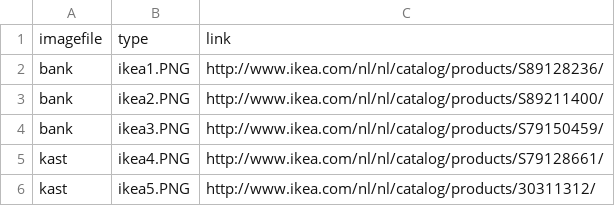
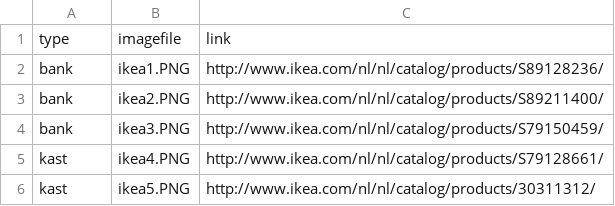
Before and after one commit to longhowlam/ikeaimages, a CSV file: ikeagimagesmeta.csv, drawn as a sheet.

```diff
--- a/ikeagimagesmeta.csv
+++ b/ikeagimagesmeta.csv
@@ -1,2 +1,2 @@
-imagefile, type, link
+type, imagefile, link
 "bank", "ikea1.PNG", "http://www.ikea.com/nl/nl/catalog/products/S89128236/"
```
Also changed, not shown: 1 other file.
